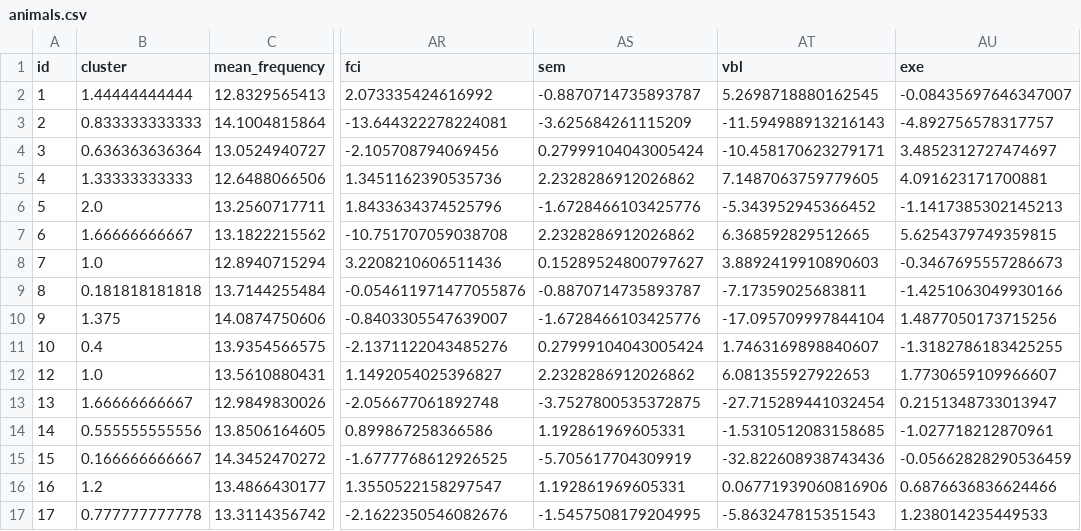
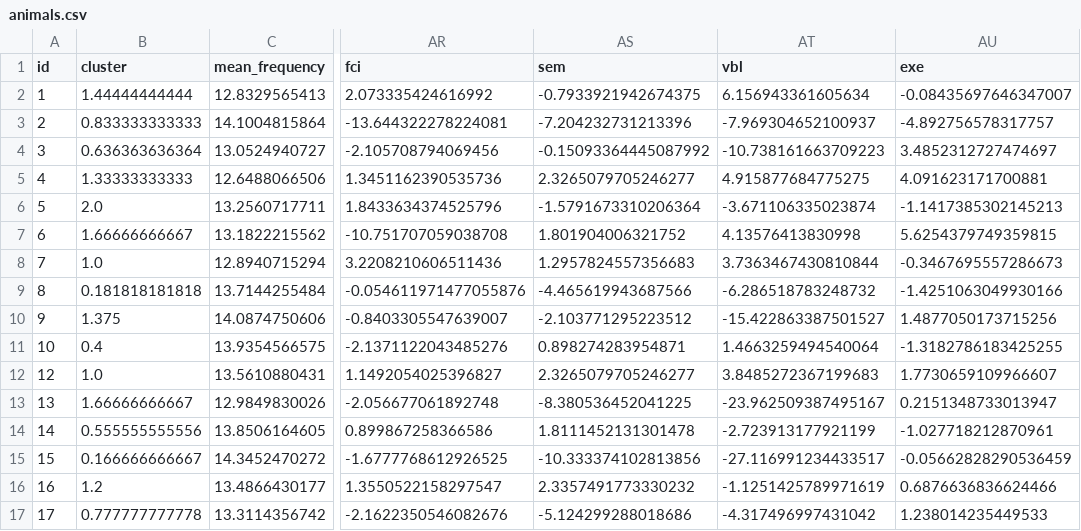
Before and after one commit to MuscClarkProjects/casl_fluency_novel_scores, a CSV file: data/step5/animals.csv, drawn as a sheet; only a part is shown, gaps mark what is left out; the diff covers the shown part only; the diff names each change by its address in the sheet, - before the commit and + after, or states it on an @@ line.

```diff
--- a/data/step5/animals.csv
+++ b/data/step5/animals.csv
-AS2 (sem): -0.8870714735893787
+AS2 (sem): -0.7933921942674375
-AT2 (vbl): 5.2698718880162545
+AT2 (vbl): 6.156943361605634
-AS3 (sem): -3.625684261115209
+AS3 (sem): -7.204232731213396
-AT3 (vbl): -11.594988913216143
+AT3 (vbl): -7.969304652100937
-AS4 (sem): 0.27999104043005424
+AS4 (sem): -0.15093364445087992
-AT4 (vbl): -10.458170623279171
+AT4 (vbl): -10.738161663709223
-AS5 (sem): 2.2328286912026862
+AS5 (sem): 2.3265079705246277
-AT5 (vbl): 7.1487063759779605
+AT5 (vbl): 4.915877684775275
-AS6 (sem): -1.6728466103425776
+AS6 (sem): -1.5791673310206364
-AT6 (vbl): -5.343952945366452
+AT6 (vbl): -3.671106335023874
-AS7 (sem): 2.2328286912026862
+AS7 (sem): 1.801904006321752
-AT7 (vbl): 6.368592829512665
+AT7 (vbl): 4.13576413830998
-AS8 (sem): 0.15289524800797627
+AS8 (sem): 1.2957824557356683
-AT8 (vbl): 3.8892419910890603
+AT8 (vbl): 3.7363467430810844
-AS9 (sem): -0.8870714735893787
+AS9 (sem): -4.465619943687566
-AT9 (vbl): -7.17359025683811
+AT9 (vbl): -6.286518783248732
-AS10 (sem): -1.6728466103425776
+AS10 (sem): -2.103771295223512
-AT10 (vbl): -17.095709997844104
+AT10 (vbl): -15.422863387501527
-AS11 (sem): 0.27999104043005424
+AS11 (sem): 0.898274283954871
-AT11 (vbl): 1.7463169898840607
+AT11 (vbl): 1.4663259494540064
-AS12 (sem): 2.2328286912026862
+AS12 (sem): 2.3265079705246277
-AT12 (vbl): 6.081355927922653
+AT12 (vbl): 3.8485272367199683
-AS13 (sem): -3.7527800535372875
+AS13 (sem): -8.380536452041225
-AT13 (vbl): -27.715289441032454
+AT13 (vbl): -23.962509387495167
-AS14 (sem): 1.192861969605331
+AS14 (sem): 1.8111452131301478
-AT14 (vbl): -1.5310512083158685
+AT14 (vbl): -2.723913177921199
-AS15 (sem): -5.705617704309919
+AS15 (sem): -10.333374102813856
-AT15 (vbl): -32.822608938743436
+AT15 (vbl): -27.116991234433517
-AS16 (sem): 1.192861969605331
+AS16 (sem): 2.3357491773330232
-AT16 (vbl): 0.06771939060816906
+AT16 (vbl): -1.1251425789971619
-AS17 (sem): -1.5457508179204995
+AS17 (sem): -5.124299288018686
-AT17 (vbl): -5.863247815351543
+AT17 (vbl): -4.317496997431042
```
Also changed, not shown: 1 added row and 107 edited cells elsewhere in this file, data/step5/a.csv, data/step5/all_tasks.csv, 21 other files.
